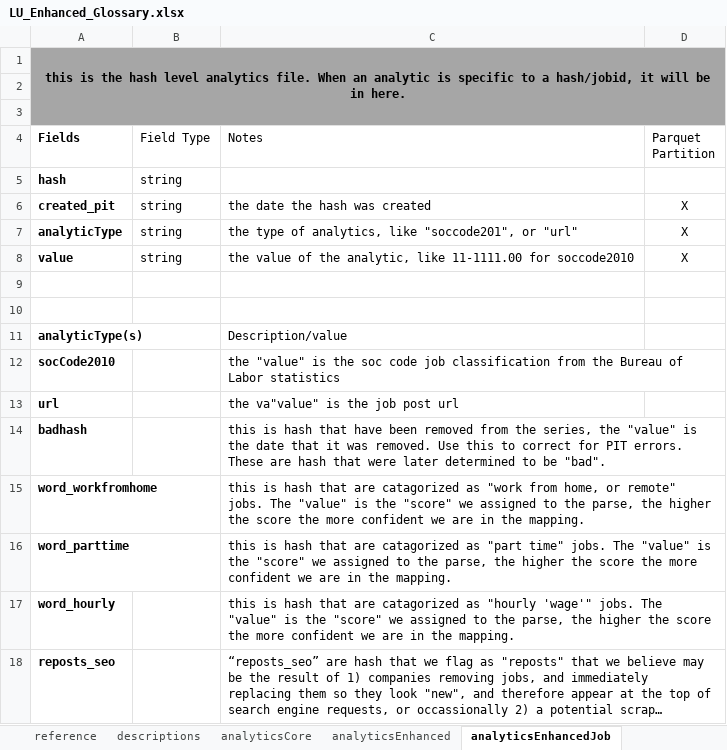
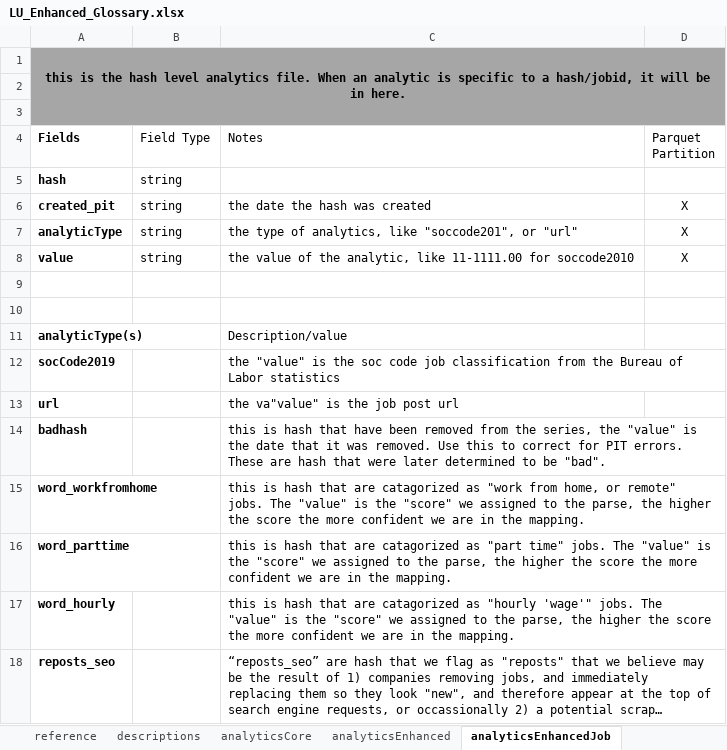
Before and after one commit to SmartMarketData/LinkUp_Enhanced_Documentation, an Excel workbook: LU_Enhanced_Glossary.xlsx, sheet analyticsEnhancedJob, drawn as a sheet; long unchanged cells end in …; values as stored, in another font and other column widths than the file's, no borders; table styles not drawn; 1 other sheet too large or unreadable and not compared; the diff names each change by its address in the sheet, - before the commit and + after, or states it on an @@ line.

Commit message:
Update LU_Enhanced_Glossary.xlsx

```diff
--- a/LU_Enhanced_Glossary.xlsx (sheet analyticsEnhancedJob)
+++ b/LU_Enhanced_Glossary.xlsx (sheet analyticsEnhancedJob)
-A12 (Fields): socCode2010
+A12 (Fields): socCode2019
```
